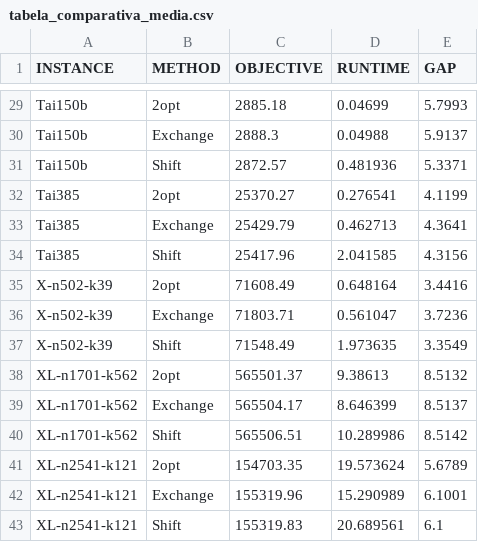
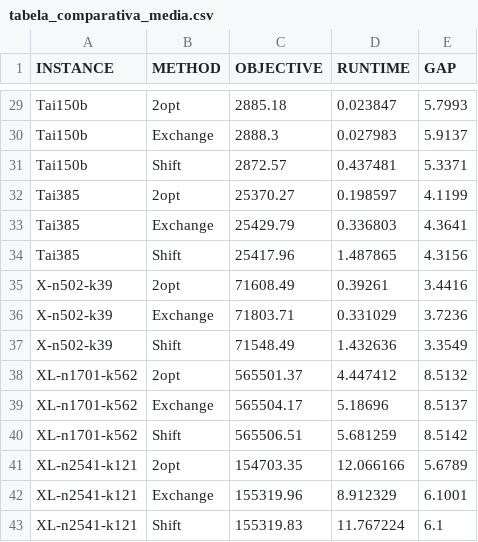
Before and after one commit to LuisFernandoAlmeidaNunes/Heuristicas-CVRP, a CSV file: resultados/tabela_comparativa_media.csv, drawn as a sheet; only a part is shown, gaps mark what is left out; the diff covers the shown part only; the diff names each change by its address in the sheet, - before the commit and + after, or states it on an @@ line.

```diff
--- a/resultados/tabela_comparativa_media.csv
+++ b/resultados/tabela_comparativa_media.csv
-D29 (RUNTIME): 0.04699
+D29 (RUNTIME): 0.023847
-D30 (RUNTIME): 0.04988
+D30 (RUNTIME): 0.027983
-D31 (RUNTIME): 0.481936
+D31 (RUNTIME): 0.437481
-D32 (RUNTIME): 0.276541
+D32 (RUNTIME): 0.198597
-D33 (RUNTIME): 0.462713
+D33 (RUNTIME): 0.336803
-D34 (RUNTIME): 2.041585
+D34 (RUNTIME): 1.487865
-D35 (RUNTIME): 0.648164
+D35 (RUNTIME): 0.39261
-D36 (RUNTIME): 0.561047
+D36 (RUNTIME): 0.331029
-D37 (RUNTIME): 1.973635
+D37 (RUNTIME): 1.432636
-D38 (RUNTIME): 9.38613
+D38 (RUNTIME): 4.447412
-D39 (RUNTIME): 8.646399
+D39 (RUNTIME): 5.18696
-D40 (RUNTIME): 10.289986
+D40 (RUNTIME): 5.681259
-D41 (RUNTIME): 19.573624
+D41 (RUNTIME): 12.066166
-D42 (RUNTIME): 15.290989
+D42 (RUNTIME): 8.912329
-D43 (RUNTIME): 20.689561
+D43 (RUNTIME): 11.767224
```
Also changed, not shown: 27 edited cells elsewhere in this file, 4 other files.
